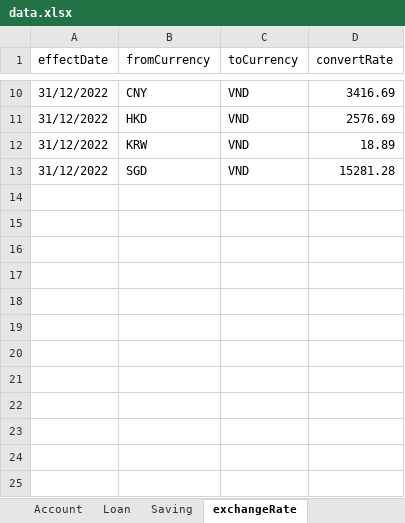
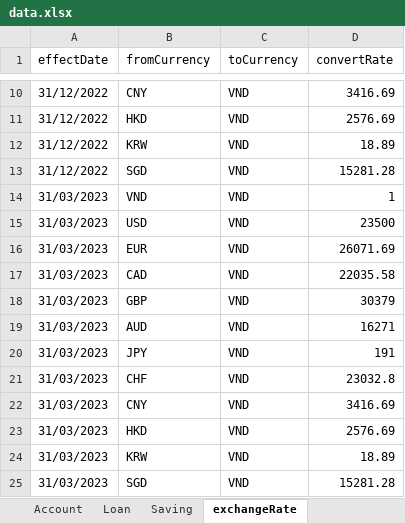
Before and after one commit to nguyenhuybinh2604/nguyenhuybinh2604.github.io, an Excel workbook: java/project-JavaBank/out/production/project-JavaBank/io/data.xlsx, sheet exchangeRate, drawn as a sheet; only a part is shown, gaps mark what is left out; values as stored, in another font and other column widths than the file's, no borders; the diff names each change by its address in the sheet, - before the commit and + after, or states it on an @@ line.

```diff
--- a/java/project-JavaBank/out/production/project-JavaBank/io/data.xlsx (sheet exchangeRate)
+++ b/java/project-JavaBank/out/production/project-JavaBank/io/data.xlsx (sheet exchangeRate)
+row 14: 31/03/2023 | VND | VND | 1
+row 15: 31/03/2023 | USD | VND | 23500
+row 16: 31/03/2023 | EUR | VND | 26071.69
+row 17: 31/03/2023 | CAD | VND | 22035.58
+row 18: 31/03/2023 | GBP | VND | 30379
+row 19: 31/03/2023 | AUD | VND | 16271
+row 20: 31/03/2023 | JPY | VND | 191
+row 21: 31/03/2023 | CHF | VND | 23032.8
+row 22: 31/03/2023 | CNY | VND | 3416.69
+row 23: 31/03/2023 | HKD | VND | 2576.69
+row 24: 31/03/2023 | KRW | VND | 18.89
+row 25: 31/03/2023 | SGD | VND | 15281.28
```
Also changed, not shown: sheet Account, sheet transactionLog, sheet Loan, sheet ratingUpdate, sheet Staff, sheet BS, 2 more sheets, java/project-JavaBank/src/io/data.xlsx, 16 other files.
